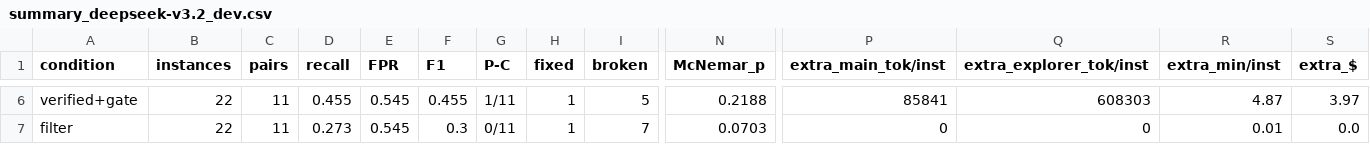
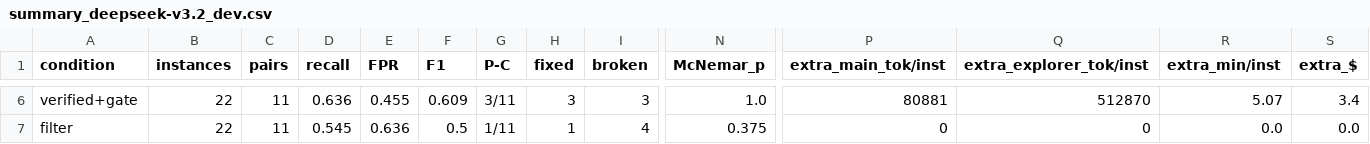
Before and after one commit to rajkangr/VERA-DREA, a CSV file: code/results/summary_deepseek-v3.2_dev.csv, drawn as a sheet; only a part is shown, gaps mark what is left out; the diff covers the shown part only; the diff names each change by its address in the sheet, - before the commit and + after, or states it on an @@ line.

```diff
--- a/code/results/summary_deepseek-v3.2_dev.csv
+++ b/code/results/summary_deepseek-v3.2_dev.csv
-D6 (recall): 0.455
+D6 (recall): 0.636
-E6 (FPR): 0.545
+E6 (FPR): 0.455
-F6 (F1): 0.455
+F6 (F1): 0.609
-G6 (P-C): 1/11
+G6 (P-C): 3/11
-H6 (fixed): 1
+H6 (fixed): 3
-I6 (broken): 5
+I6 (broken): 3
-N6 (McNemar_p): 0.2188
+N6 (McNemar_p): 1.0
-P6 (extra_main_tok/inst): 85841
+P6 (extra_main_tok/inst): 80881
-Q6 (extra_explorer_tok/inst): 608303
+Q6 (extra_explorer_tok/inst): 512870
-R6 (extra_min/inst): 4.87
+R6 (extra_min/inst): 5.07
-S6 (extra_$): 3.97
+S6 (extra_$): 3.4
-D7 (recall): 0.273
+D7 (recall): 0.545
-E7 (FPR): 0.545
+E7 (FPR): 0.636
-F7 (F1): 0.3
+F7 (F1): 0.5
-G7 (P-C): 0/11
+G7 (P-C): 1/11
-I7 (broken): 7
+I7 (broken): 4
-N7 (McNemar_p): 0.0703
+N7 (McNemar_p): 0.375
-R7 (extra_min/inst): 0.01
+R7 (extra_min/inst): 0.0
```
Also changed, not shown: 31 edited cells elsewhere in this file, code/results/instances_deepseek-v3.2_dev.csv, 1 other file.
